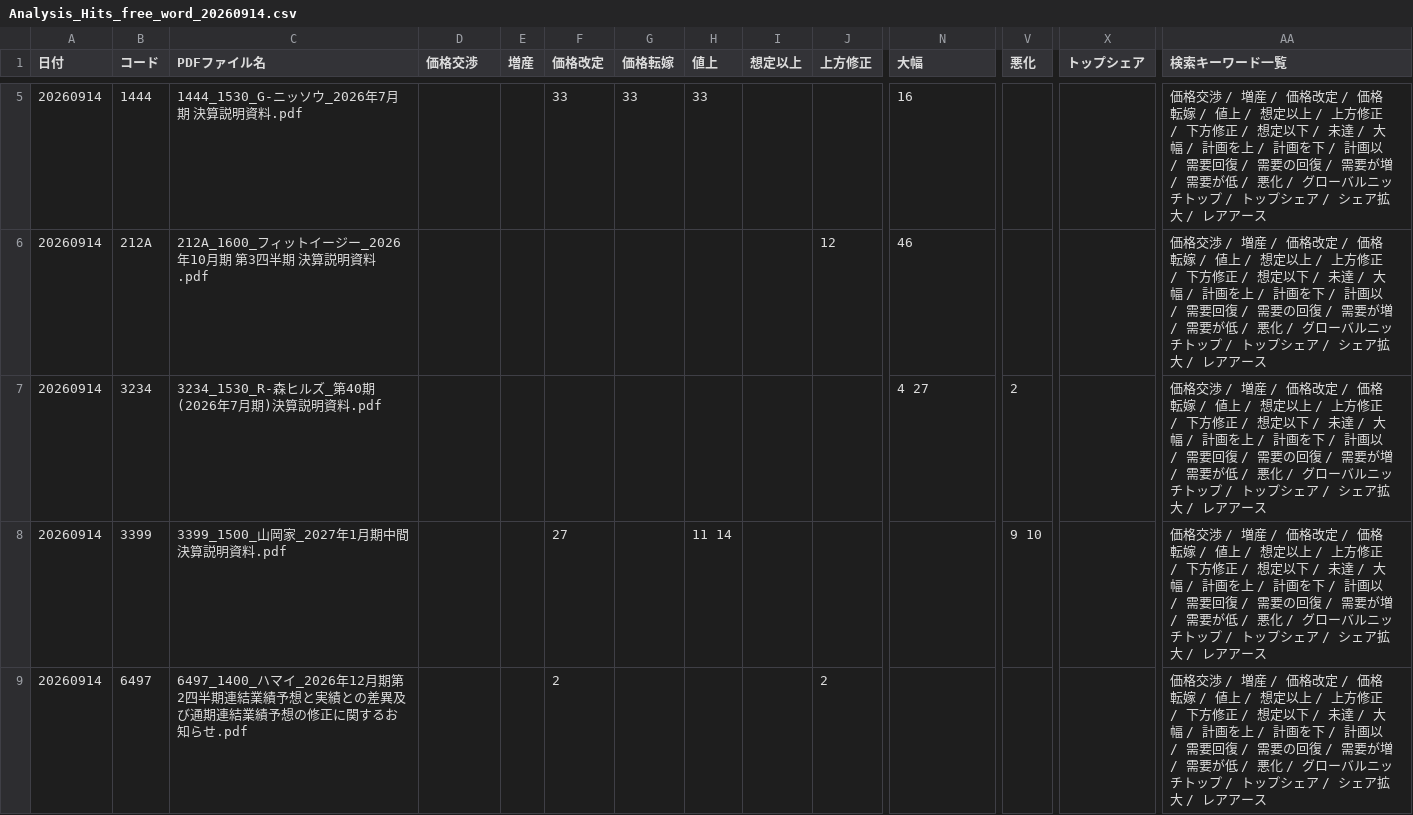
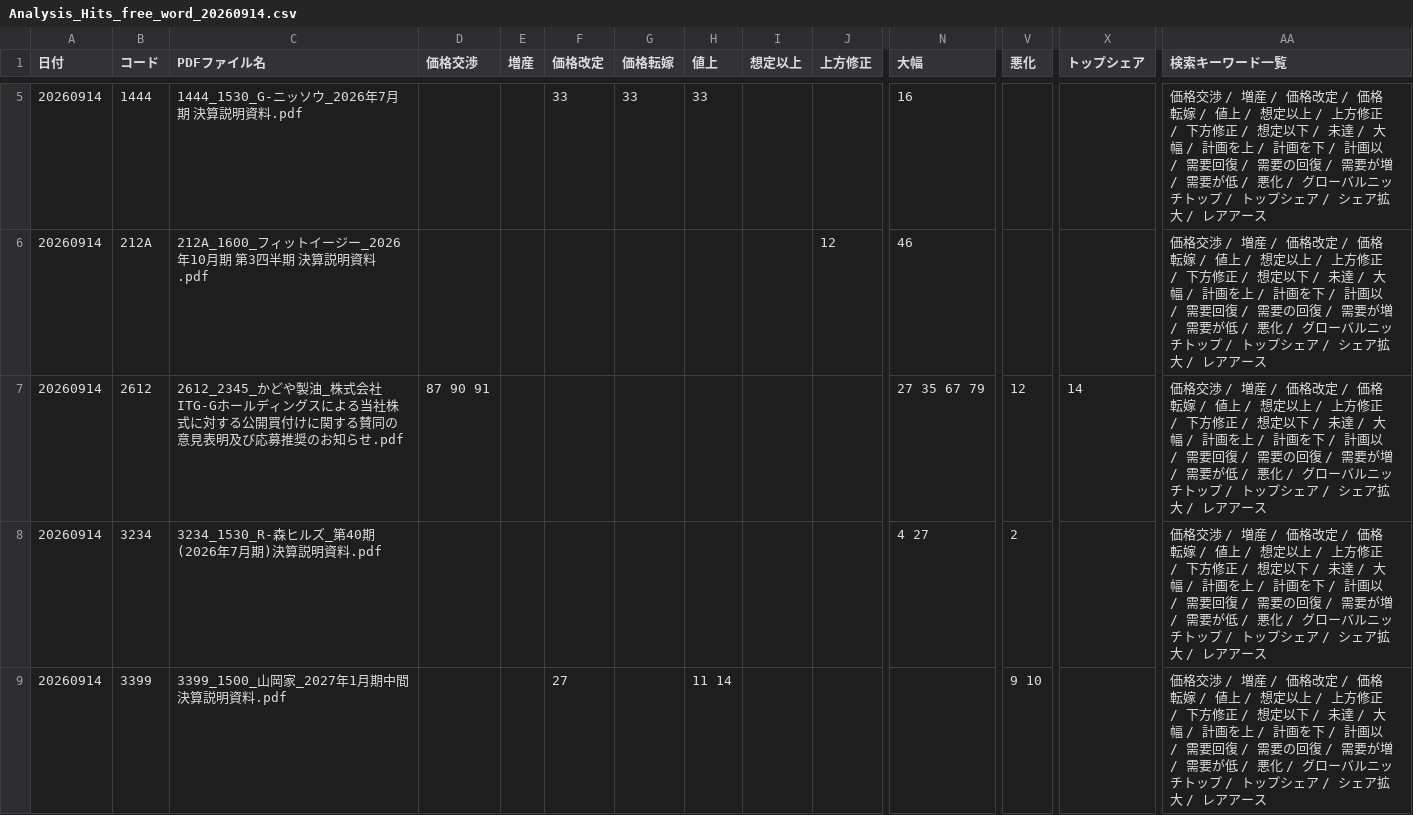
Before and after one commit to onokazu777/tdnet-viewer, a CSV file: data/search/Analysis_Hits_free_word_20260914.csv, drawn as a sheet; only a part is shown, gaps mark what is left out; the shorter side is filled out with more unchanged rows; rows hold the shown columns only; the diff names each change by its address in the sheet, - before the commit and + after, or states it on an @@ line.

```diff
--- a/data/search/Analysis_Hits_free_word_20260914.csv
+++ b/data/search/Analysis_Hits_free_word_20260914.csv
+row 7: 20260914 | 2612 | 2612_2345_かどや製油_株式会社ITG-Gホールディングスによる当社株式に対する公開買付けに関する賛同の意見表明及び応募推奨のお知らせ.pdf | 87 90 91 |  |  |  |  |  |  | 27 35 67 79 | 12 | 14 | 価格交渉 / 増産 / 価格改定 / 価格転嫁 / 値上 / 想定以上 / 上方修正 / 下方修正 / 想定以下 / 未達 / 大幅 / 計画を上 / 計画を下 / 計画以 / 需要回復 / 需要の回復 / 需要が増 / 需要が低 / 悪化 / グローバルニッチトップ / トップシェア / シェア拡大 / レアアース
```
Also changed, not shown: data/search/PDF_Search_Result_Distribution_free_word_20260914_sh.csv, 5 other files.
